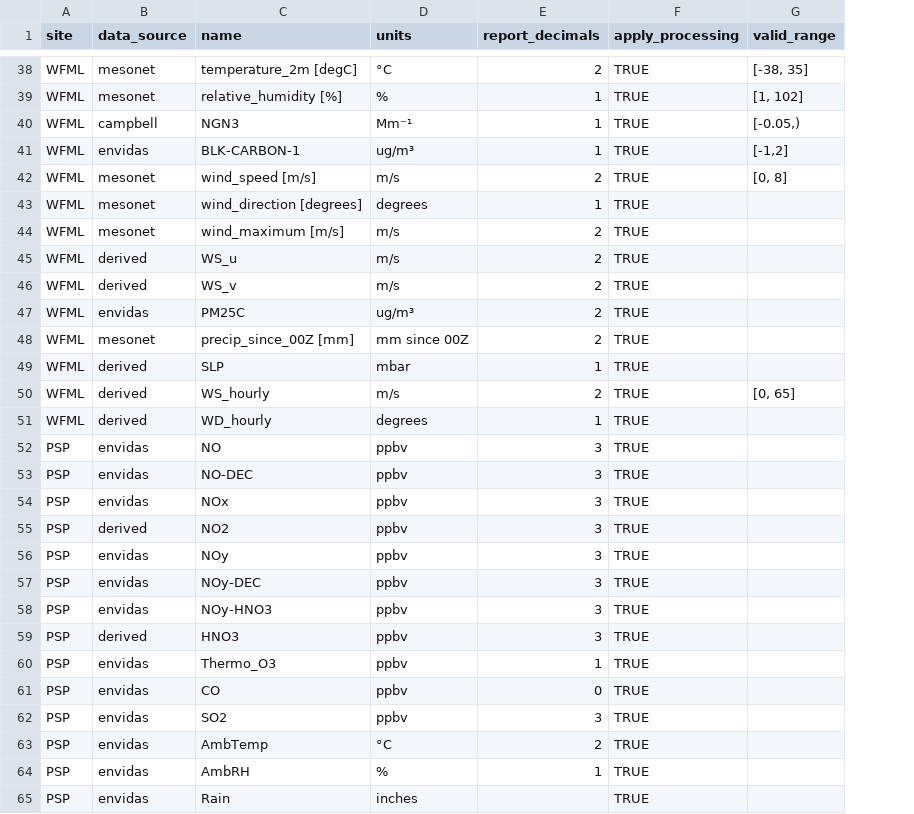
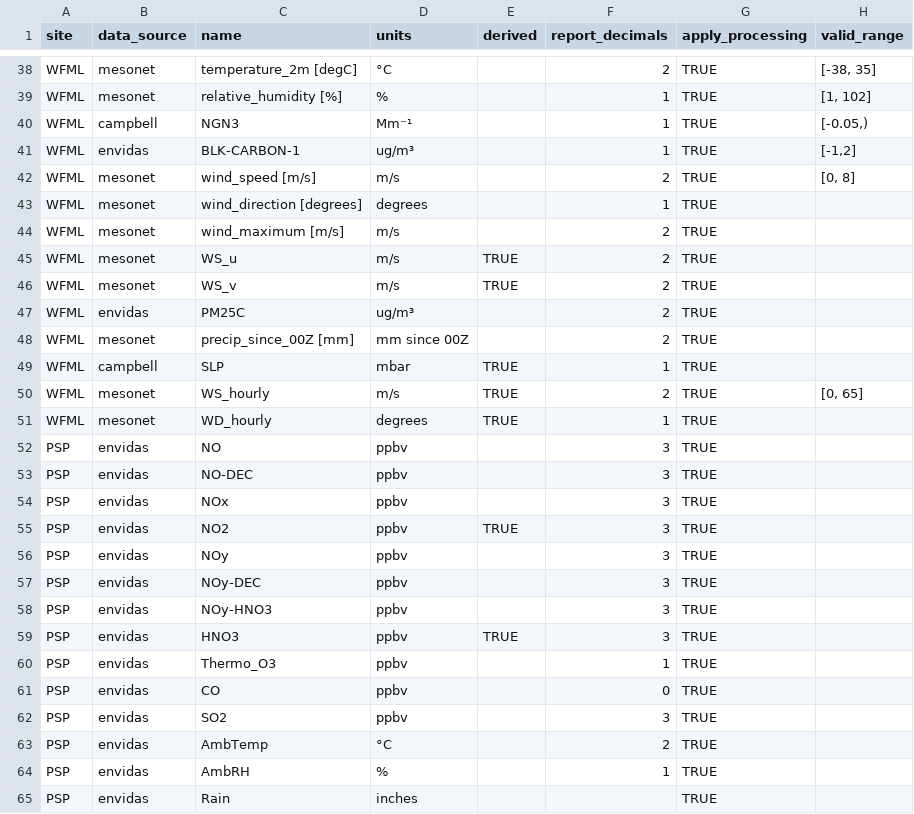
Before and after one commit to ASRCsoft/atmoschem.process, a CSV file: inst/extdata/measurement_types.csv, drawn as a sheet; only a part is shown, gaps mark what is left out; the diff covers the shown part only; the diff names each change by its address in the sheet, - before the commit and + after, or states it on an @@ line.

Commit message:
Replace 'derived' data sources with measurement derived attribute

```diff
--- a/inst/extdata/measurement_types.csv
+++ b/inst/extdata/measurement_types.csv
+column E (derived), rows 45-59: TRUE | TRUE |  |  | TRUE | TRUE | TRUE |  |  |  | TRUE |  |  |  | TRUE
-B45:B46 (data_source): derived
+B45:B46 (data_source): mesonet
-B49 (data_source): derived
+B49 (data_source): campbell
-B50:B51 (data_source): derived
+B50:B51 (data_source): mesonet
-B55 (data_source): derived
+B55 (data_source): envidas
-B59 (data_source): derived
+B59 (data_source): envidas
```
Also changed, not shown: 22 edited cells elsewhere in this file, 5 other files.
